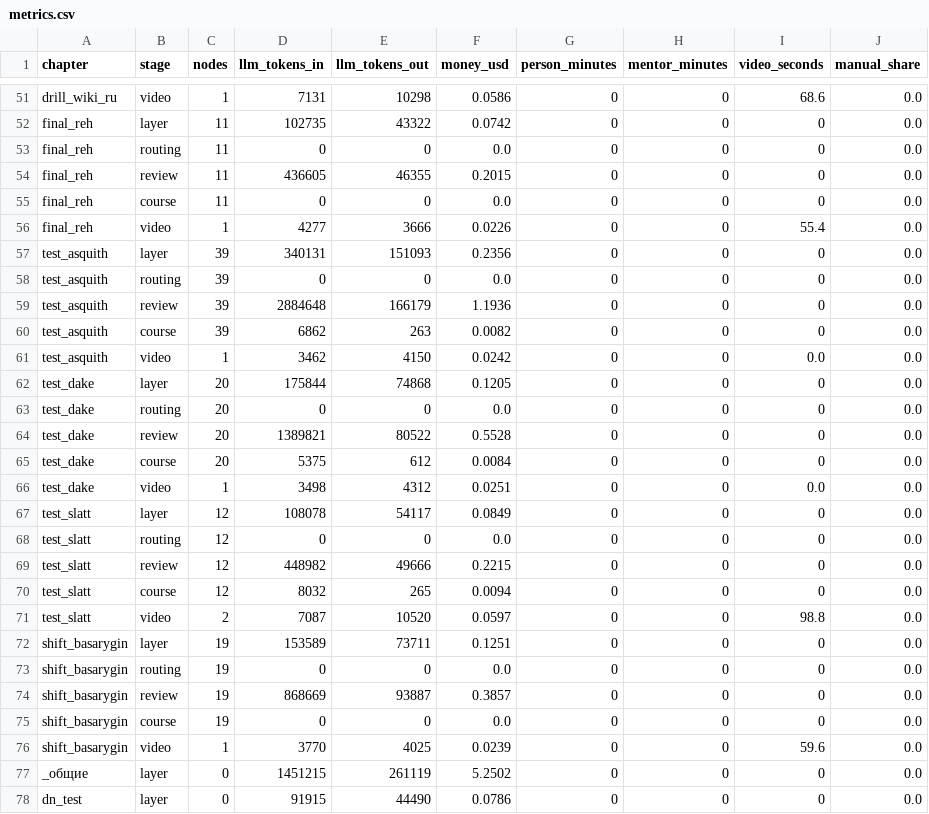
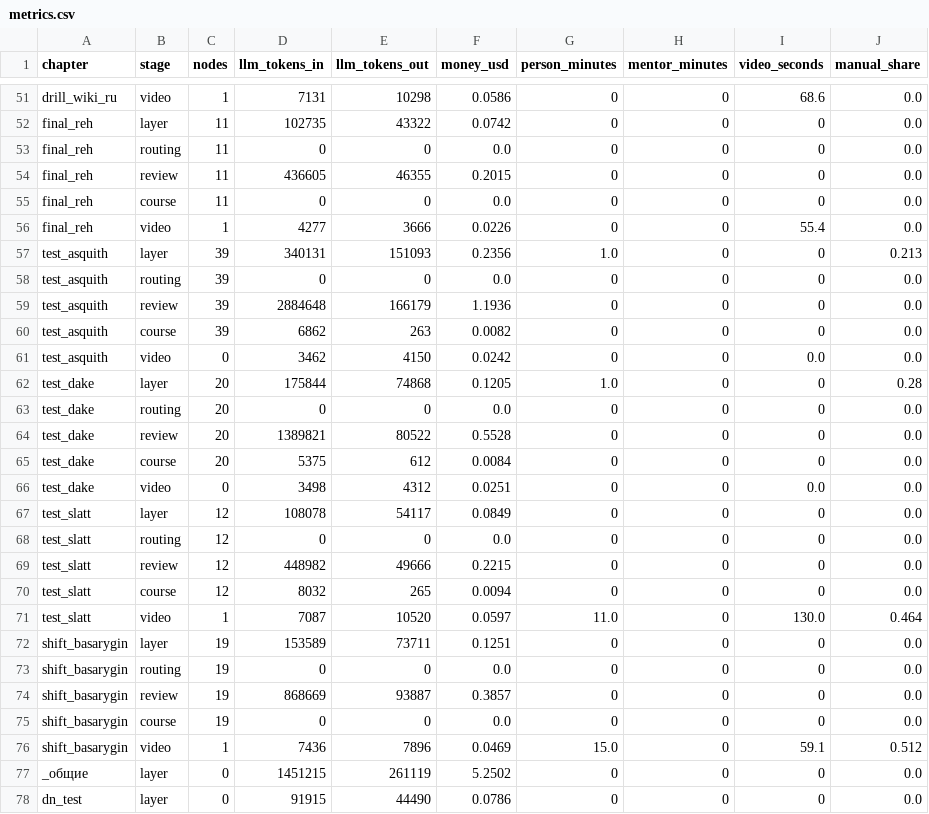
Before and after one commit to salauatabdraimov65-wq/glava-kurs, a CSV file: metrics.csv, drawn as a sheet; only a part is shown, gaps mark what is left out.

```diff
--- a/metrics.csv
+++ b/metrics.csv
@@ -56,3 +56,3 @@ final_reh,course,11,0,0,0.0,0,0,0,0.0
 final_reh,video,1,4277,3666,0.0226,0,0,55.4,0.0
-test_asquith,layer,39,340131,151093,0.2356,0,0,0,0.0
+test_asquith,layer,39,340131,151093,0.2356,1.0,0,0,0.213
 test_asquith,routing,39,0,0,0.0,0,0,0,0.0
@@ -60,4 +60,4 @@ test_asquith,review,39,2884648,166179,1.1936,0,0,0,0.0
 test_asquith,course,39,6862,263,0.0082,0,0,0,0.0
-test_asquith,video,1,3462,4150,0.0242,0,0,0.0,0.0
-test_dake,layer,20,175844,74868,0.1205,0,0,0,0.0
+test_asquith,video,0,3462,4150,0.0242,0,0,0.0,0.0
+test_dake,layer,20,175844,74868,0.1205,1.0,0,0,0.28
 test_dake,routing,20,0,0,0.0,0,0,0,0.0
@@ -65,3 +65,3 @@ test_dake,review,20,1389821,80522,0.5528,0,0,0,0.0
 test_dake,course,20,5375,612,0.0084,0,0,0,0.0
-test_dake,video,1,3498,4312,0.0251,0,0,0.0,0.0
+test_dake,video,0,3498,4312,0.0251,0,0,0.0,0.0
 test_slatt,layer,12,108078,54117,0.0849,0,0,0,0.0
@@ -70,3 +70,3 @@ test_slatt,review,12,448982,49666,0.2215,0,0,0,0.0
 test_slatt,course,12,8032,265,0.0094,0,0,0,0.0
-test_slatt,video,2,7087,10520,0.0597,0,0,98.8,0.0
+test_slatt,video,1,7087,10520,0.0597,11.0,0,130.0,0.464
 shift_basarygin,layer,19,153589,73711,0.1251,0,0,0,0.0
@@ -75,3 +75,3 @@ shift_basarygin,review,19,868669,93887,0.3857,0,0,0,0.0
 shift_basarygin,course,19,0,0,0.0,0,0,0,0.0
-shift_basarygin,video,1,3770,4025,0.0239,0,0,59.6,0.0
+shift_basarygin,video,1,7436,7896,0.0469,15.0,0,59.1,0.512
 _общие,layer,0,1451215,261119,5.2502,0,0,0,0.0
```
Also changed, not shown: 1 other file.
